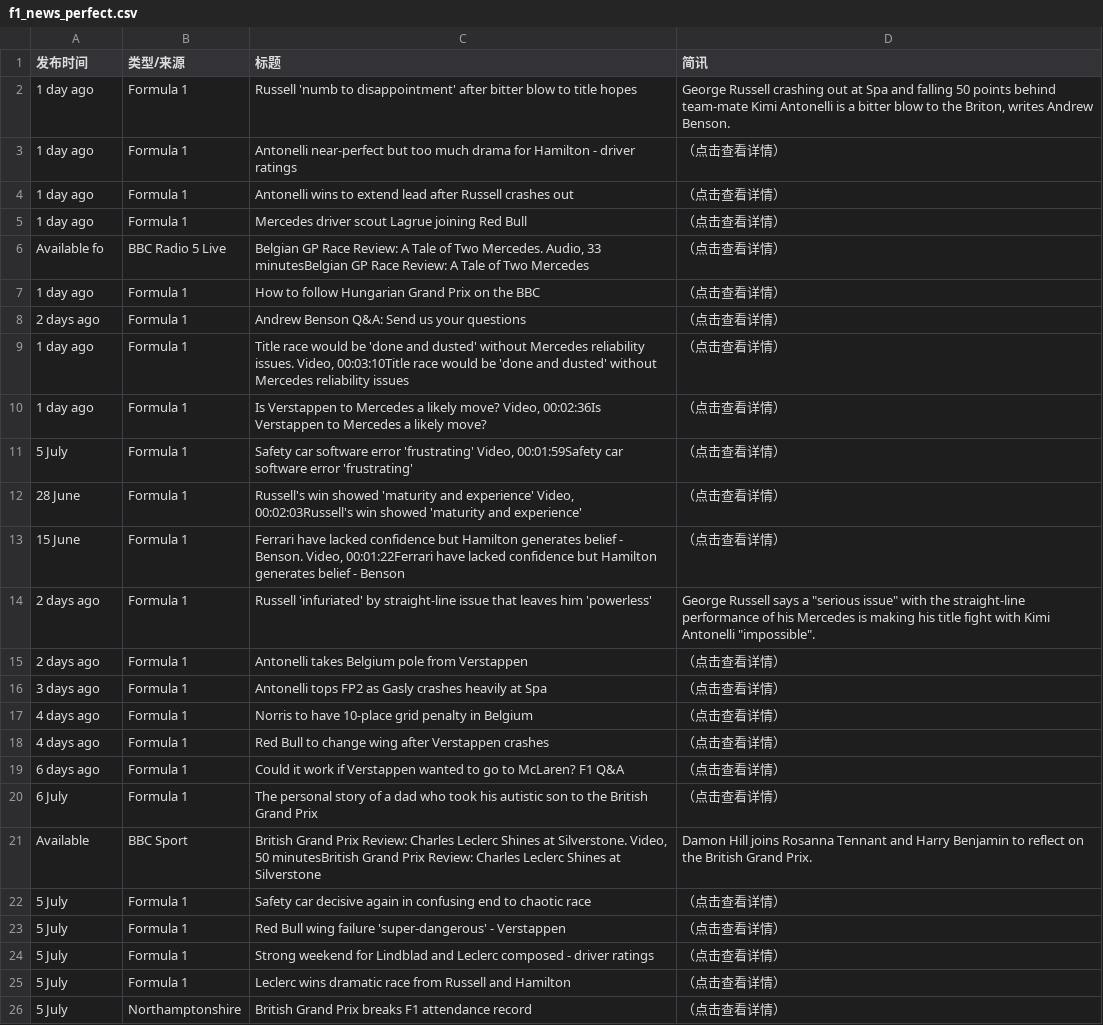
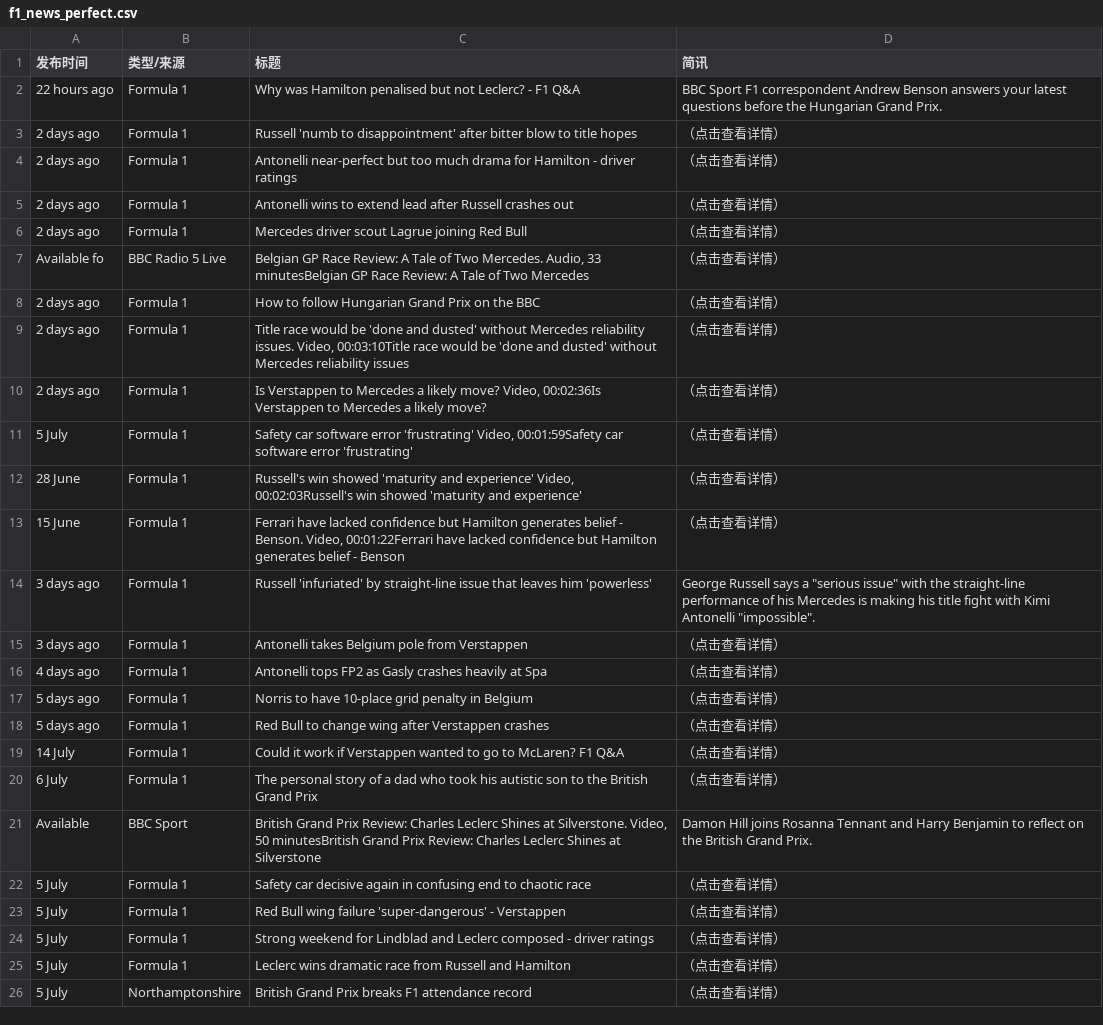
Before and after one commit to 202704948-design/bbc-f1-scraper, a CSV file: f1_news_perfect.csv, drawn as a sheet; only a part is shown.

```diff
--- a/f1_news_perfect.csv
+++ b/f1_news_perfect.csv
@@ -1,11 +1,11 @@
 发布时间,类型/来源,标题,简讯
-1 day ago,Formula 1,Russell 'numb to disappointment' after bitter blow to title hopes,"George Russell crashing out at Spa and falling 50 points behind team-mate Kimi Antonelli is a bitter blow to the Briton, writes Andrew Benson."
-1 day ago,Formula 1,Antonelli near-perfect but too much drama for Hamilton - driver ratings,（点击查看详情）
-1 day ago,Formula 1,Antonelli wins to extend lead after Russell crashes out,（点击查看详情）
-1 day ago,Formula 1,Mercedes driver scout Lagrue joining Red Bull,（点击查看详情）
+22 hours ago,Formula 1,Why was Hamilton penalised but not Leclerc? - F1 Q&A,BBC Sport F1 correspondent Andrew Benson answers your latest questions before the Hungarian Grand Prix.
+2 days ago,Formula 1,Russell 'numb to disappointment' after bitter blow to title hopes,（点击查看详情）
+2 days ago,Formula 1,Antonelli near-perfect but too much drama for Hamilton - driver ratings,（点击查看详情）
+2 days ago,Formula 1,Antonelli wins to extend lead after Russell crashes out,（点击查看详情）
+2 days ago,Formula 1,Mercedes driver scout Lagrue joining Red Bull,（点击查看详情）
 Available fo,BBC Radio 5 Live,"Belgian GP Race Review: A Tale of Two Mercedes. Audio, 33 minutesBelgian GP Race Review: A Tale of Two Mercedes",（点击查看详情）
-1 day ago,Formula 1,How to follow Hungarian Grand Prix on the BBC,（点击查看详情）
-2 days ago,Formula 1,Andrew Benson Q&A: Send us your questions,（点击查看详情）
-1 day ago,Formula 1,"Title race would be 'done and dusted' without Mercedes reliability issues. Video, 00:03:10Title race would be 'done and dusted' without Mercedes reliability issues",（点击查看详情）
-1 day ago,Formula 1,"Is Verstappen to Mercedes a likely move? Video, 00:02:36Is Verstappen to Mercedes a likely move?",（点击查看详情）
+2 days ago,Formula 1,How to follow Hungarian Grand Prix on the BBC,（点击查看详情）
+2 days ago,Formula 1,"Title race would be 'done and dusted' without Mercedes reliability issues. Video, 00:03:10Title race would be 'done and dusted' without Mercedes reliability issues",（点击查看详情）
+2 days ago,Formula 1,"Is Verstappen to Mercedes a likely move? Video, 00:02:36Is Verstappen to Mercedes a likely move?",（点击查看详情）
 5 July,Formula 1,"Safety car software error 'frustrating' Video, 00:01:59Safety car software error 'frustrating'",（点击查看详情）
@@ -13,8 +13,8 @@ Available fo,BBC Radio 5 Live,"Belgian GP Race Review: A Tale of Two Mercedes. A
 15 June,Formula 1,"Ferrari have lacked confidence but Hamilton generates belief - Benson. Video, 00:01:22Ferrari have lacked confidence but Hamilton generates belief - Benson",（点击查看详情）
-2 days ago,Formula 1,Russell 'infuriated' by straight-line issue that leaves him 'powerless',"George Russell says a ""serious issue"" with the straight-line performance of his Mercedes is making his title fight with Kimi Antonelli ""impossible""."
-2 days ago,Formula 1,Antonelli takes Belgium pole from Verstappen,（点击查看详情）
-3 days ago,Formula 1,Antonelli tops FP2 as Gasly crashes heavily at Spa,（点击查看详情）
-4 days ago,Formula 1,Norris to have 10-place grid penalty in Belgium,（点击查看详情）
-4 days ago,Formula 1,Red Bull to change wing after Verstappen crashes,（点击查看详情）
-6 days ago,Formula 1,Could it work if Verstappen wanted to go to McLaren? F1 Q&A,（点击查看详情）
+3 days ago,Formula 1,Russell 'infuriated' by straight-line issue that leaves him 'powerless',"George Russell says a ""serious issue"" with the straight-line performance of his Mercedes is making his title fight with Kimi Antonelli ""impossible""."
+3 days ago,Formula 1,Antonelli takes Belgium pole from Verstappen,（点击查看详情）
+4 days ago,Formula 1,Antonelli tops FP2 as Gasly crashes heavily at Spa,（点击查看详情）
+5 days ago,Formula 1,Norris to have 10-place grid penalty in Belgium,（点击查看详情）
+5 days ago,Formula 1,Red Bull to change wing after Verstappen crashes,（点击查看详情）
+14 July,Formula 1,Could it work if Verstappen wanted to go to McLaren? F1 Q&A,（点击查看详情）
 6 July,Formula 1,The personal story of a dad who took his autistic son to the British Grand Prix,（点击查看详情）
```
